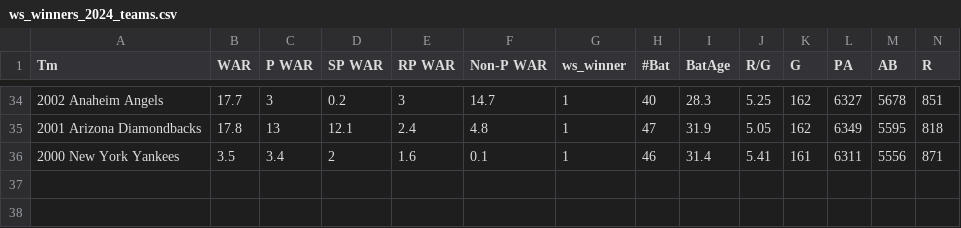
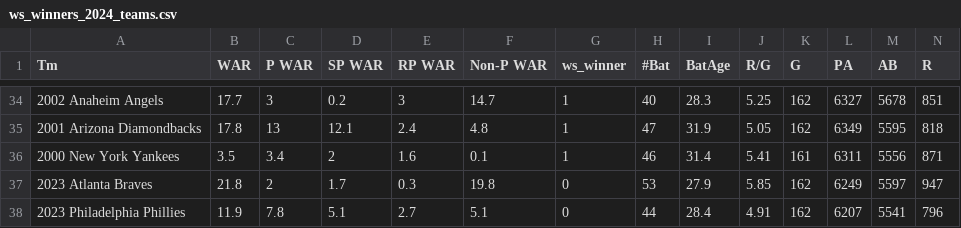
Before and after one commit to array-carpenter/14thstreetanalytics, a CSV file: baseball/ws_winners_2024_teams.csv, drawn as a sheet; only a part is shown, gaps mark what is left out; rows hold the shown columns only; the diff names each change by its address in the sheet, - before the commit and + after, or states it on an @@ line.

```diff
--- a/baseball/ws_winners_2024_teams.csv
+++ b/baseball/ws_winners_2024_teams.csv
+row 37: 2023 Atlanta Braves | 21.8 | 2 | 1.7 | 0.3 | 19.8 | 0 | 53 | 27.9 | 5.85 | 162 | 6249 | 5597 | 947
+row 38: 2023 Philadelphia Phillies | 11.9 | 7.8 | 5.1 | 2.7 | 5.1 | 0 | 44 | 28.4 | 4.91 | 162 | 6207 | 5541 | 796
```
Also changed, not shown: 2 other files.
